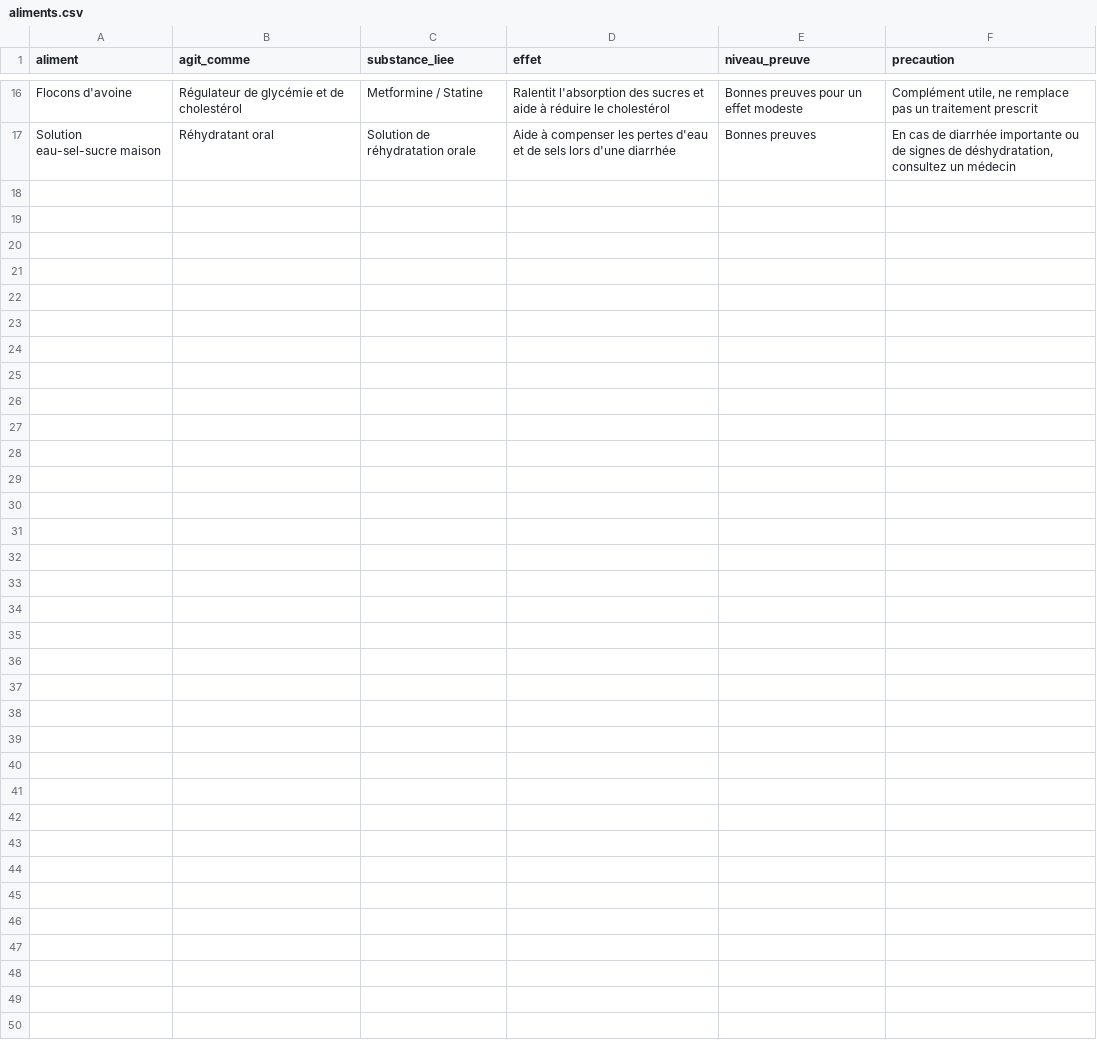
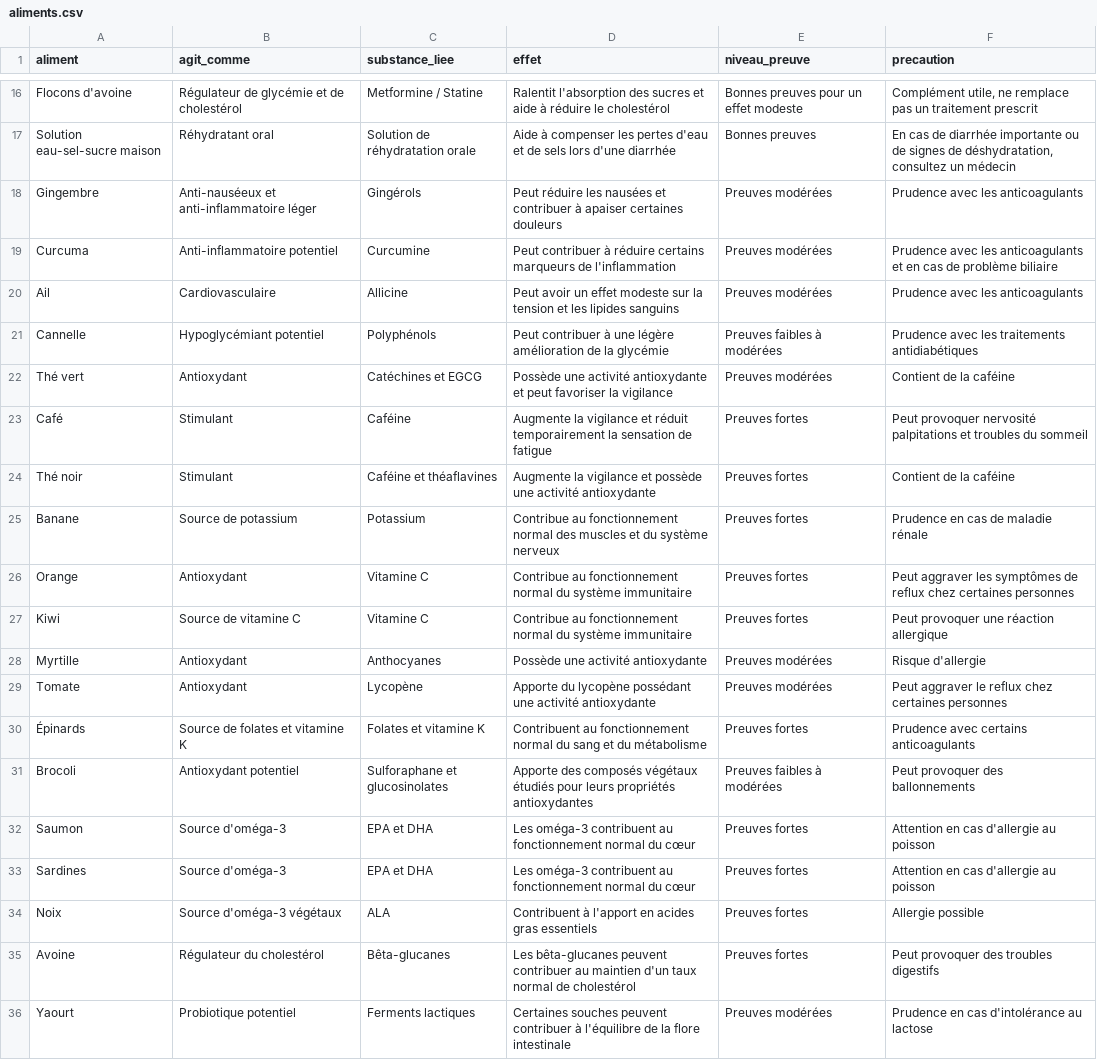
Before and after one commit to Zakaria-Errachidi/medicaments, a CSV file: aliments.csv, drawn as a sheet; only a part is shown, gaps mark what is left out; the diff covers the shown part only; the diff names each change by its address in the sheet, - before the commit and + after, or states it on an @@ line.

```diff
--- a/aliments.csv
+++ b/aliments.csv
+row 18: Gingembre | Anti-nauséeux et anti-inflammatoire léger | Gingérols | Peut réduire les nausées et contribuer à apaiser certaines douleurs | Preuves modérées | Prudence avec les anticoagulants
+row 19: Curcuma | Anti-inflammatoire potentiel | Curcumine | Peut contribuer à réduire certains marqueurs de l'inflammation | Preuves modérées | Prudence avec les anticoagulants et en cas de problème biliaire
+row 20: Ail | Cardiovasculaire | Allicine | Peut avoir un effet modeste sur la tension et les lipides sanguins | Preuves modérées | Prudence avec les anticoagulants
+row 21: Cannelle | Hypoglycémiant potentiel | Polyphénols | Peut contribuer à une légère amélioration de la glycémie | Preuves faibles à modérées | Prudence avec les traitements antidiabétiques
+row 22: Thé vert | Antioxydant | Catéchines et EGCG | Possède une activité antioxydante et peut favoriser la vigilance | Preuves modérées | Contient de la caféine
+row 23: Café | Stimulant | Caféine | Augmente la vigilance et réduit temporairement la sensation de fatigue | Preuves fortes | Peut provoquer nervosité palpitations et troubles du sommeil
+row 24: Thé noir | Stimulant | Caféine et théaflavines | Augmente la vigilance et possède une activité antioxydante | Preuves fortes | Contient de la caféine
+row 25: Banane | Source de potassium | Potassium | Contribue au fonctionnement normal des muscles et du système nerveux | Preuves fortes | Prudence en cas de maladie rénale
+row 26: Orange | Antioxydant | Vitamine C | Contribue au fonctionnement normal du système immunitaire | Preuves fortes | Peut aggraver les symptômes de reflux chez certaines personnes
+row 27: Kiwi | Source de vitamine C | Vitamine C | Contribue au fonctionnement normal du système immunitaire | Preuves fortes | Peut provoquer une réaction allergique
+row 28: Myrtille | Antioxydant | Anthocyanes | Possède une activité antioxydante | Preuves modérées | Risque d'allergie
+row 29: Tomate | Antioxydant | Lycopène | Apporte du lycopène possédant une activité antioxydante | Preuves modérées | Peut aggraver le reflux chez certaines personnes
+row 30: Épinards | Source de folates et vitamine K | Folates et vitamine K | Contribuent au fonctionnement normal du sang et du métabolisme | Preuves fortes | Prudence avec certains anticoagulants
+row 31: Brocoli | Antioxydant potentiel | Sulforaphane et glucosinolates | Apporte des composés végétaux étudiés pour leurs propriétés antioxydantes | Preuves faibles à modérées | Peut provoquer des ballonnements
+row 32: Saumon | Source d'oméga-3 | EPA et DHA | Les oméga-3 contribuent au fonctionnement normal du cœur | Preuves fortes | Attention en cas d'allergie au poisson
+row 33: Sardines | Source d'oméga-3 | EPA et DHA | Les oméga-3 contribuent au fonctionnement normal du cœur | Preuves fortes | Attention en cas d'allergie au poisson
+row 34: Noix | Source d'oméga-3 végétaux | ALA | Contribuent à l'apport en acides gras essentiels | Preuves fortes | Allergie possible
+row 35: Avoine | Régulateur du cholestérol | Bêta-glucanes | Les bêta-glucanes peuvent contribuer au maintien d'un taux normal de cholestérol | Preuves fortes | Peut provoquer des troubles digestifs
+row 36: Yaourt | Probiotique potentiel | Ferments lactiques | Certaines souches peuvent contribuer à l'équilibre de la flore intestinale | Preuves modérées | Prudence en cas d'intolérance au lactose
```
Also changed, not shown: 10 added rows elsewhere in this file.
